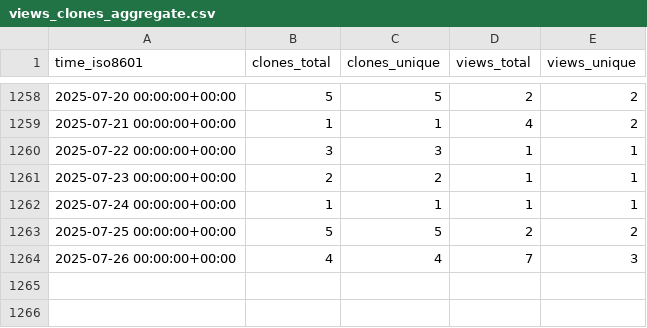
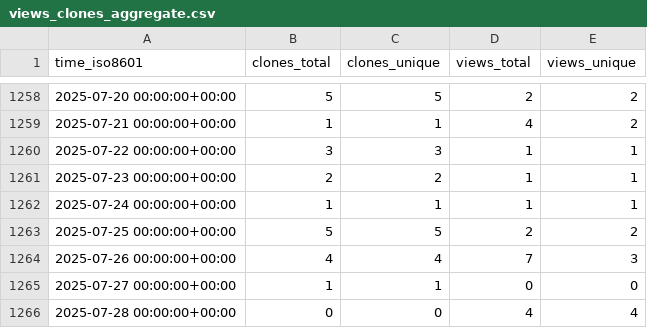
Before and after one commit to pcl1350306170/edukidgame, a CSV file: timmalich/edukiz/ghrs-data/views_clones_aggregate.csv, drawn as a sheet; only a part is shown, gaps mark what is left out.

```diff
--- a/timmalich/edukiz/ghrs-data/views_clones_aggregate.csv
+++ b/timmalich/edukiz/ghrs-data/views_clones_aggregate.csv
@@ -1264 +1264,3 @@ time_iso8601,clones_total,clones_unique,views_total,views_unique
 2025-07-26 00:00:00+00:00,4,4,7,3
+2025-07-27 00:00:00+00:00,1,1,0,0
+2025-07-28 00:00:00+00:00,0,0,4,4
```
Also changed, not shown: 1 other file.
